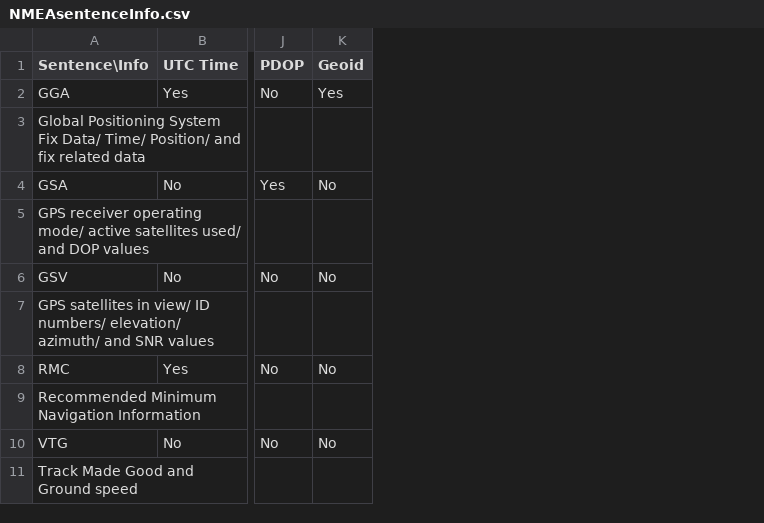
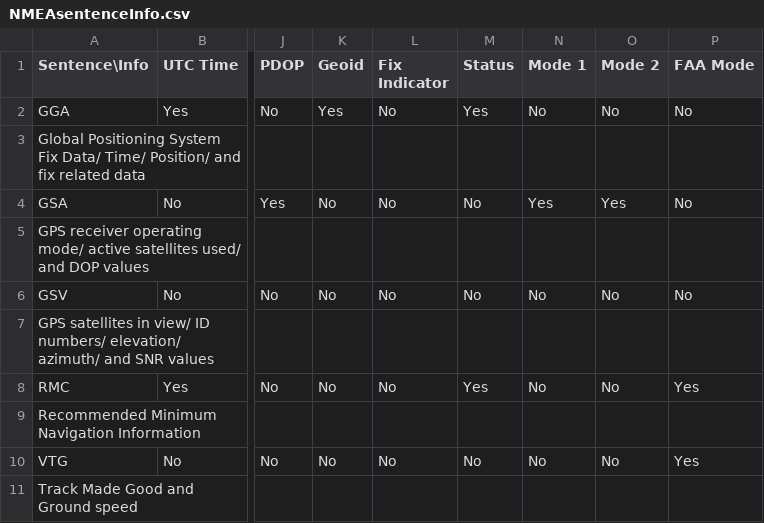
Before and after one commit to 1ChicagoDave/Adafruit-GPS-Library, a CSV file: NMEAsentenceInfo.csv, drawn as a sheet; only a part is shown, gaps mark what is left out; the diff names each change by its address in the sheet, - before the commit and + after, or states it on an @@ line.

Commit message:
Update NMEAsentenceInfo.csv

```diff
--- a/NMEAsentenceInfo.csv
+++ b/NMEAsentenceInfo.csv
+column L (Fix Indicator), rows 2-10: No |  | No |  | No |  | No |  | No
+column M (Status), rows 2-10: Yes |  | No |  | No |  | Yes |  | No
+column N (Mode 1), rows 2-10: No |  | Yes |  | No |  | No |  | No
+column O (Mode 2), rows 2-10: No |  | Yes |  | No |  | No |  | No
+column P (FAA Mode), rows 2-10: No |  | No |  | No |  | Yes |  | Yes
```
